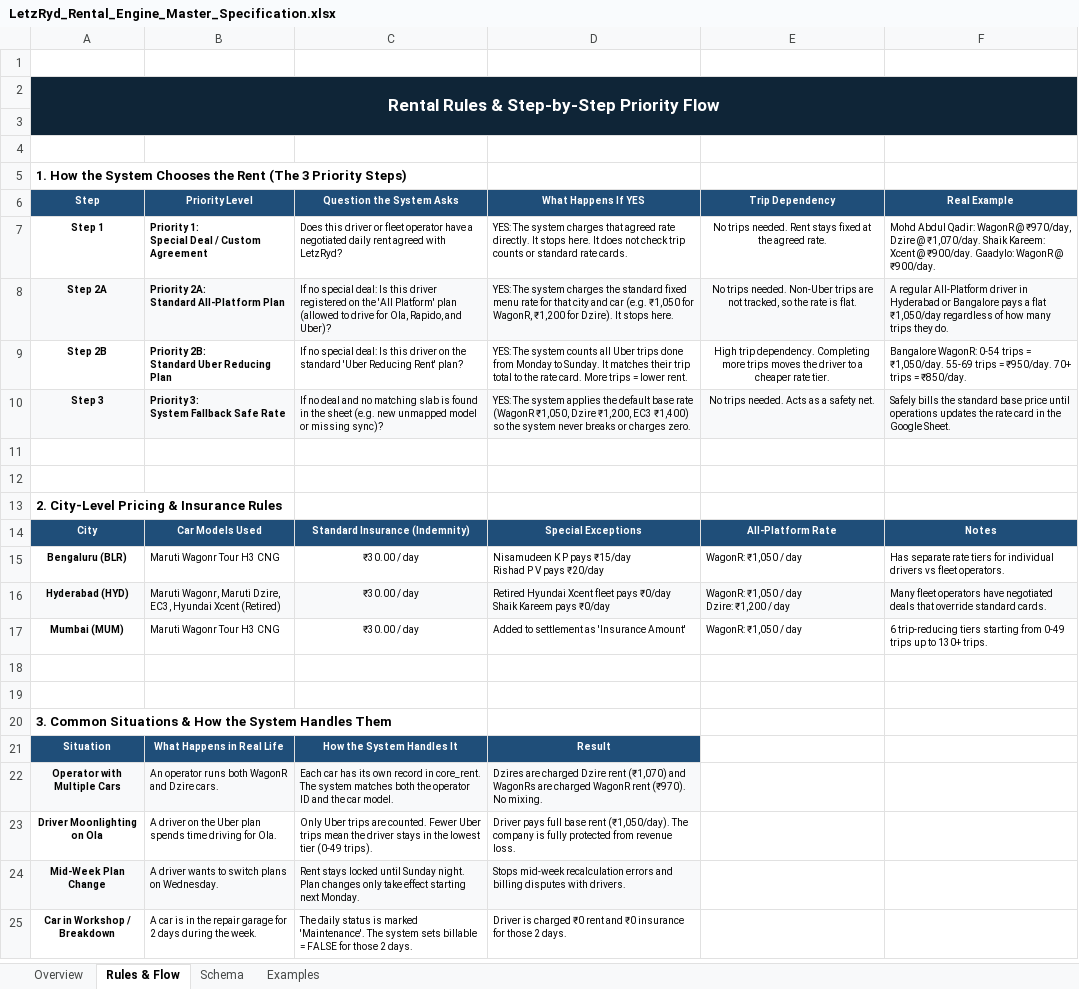
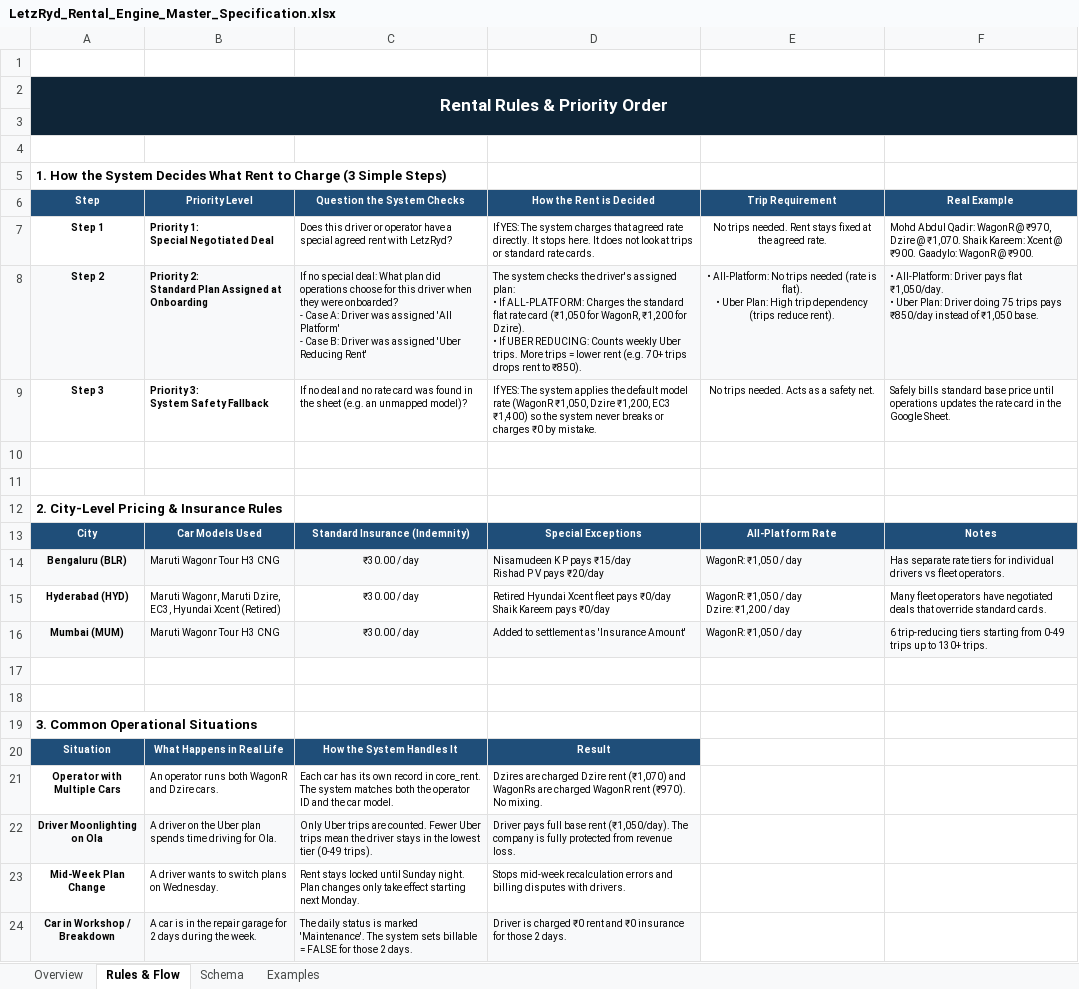
Before and after one commit to aayush-letzryd/backend, an Excel workbook: Rental Final Table/LetzRyd_Rental_Engine_Master_Specification.xlsx, sheet Rules & Flow, drawn as a sheet; values as stored, in another font and other column widths than the file's, no borders; removed rows and columns are numbered as before the commit, all else as after; ↵ is a line break in a cell; the diff names each change by its address in the sheet, - before the commit and + after, or states it on an @@ line.

Commit message:
docs(rental-spec): clarify priority 2 as the assigned plan from onboarding and remove confusing 2a 2b labels

```diff
--- a/Rental Final Table/LetzRyd_Rental_Engine_Master_Specification.xlsx (sheet Rules & Flow)
+++ b/Rental Final Table/LetzRyd_Rental_Engine_Master_Specification.xlsx (sheet Rules & Flow)
-A2 (Step): Rental Rules & Step-by-Step Priority Flow
+A2 (Step): Rental Rules & Priority Order
-A5 (Step): …the System Chooses the Rent (The 3 Priority Steps)
+A5 (Step): …the System Decides What Rent to Charge (3 Simple Steps)
-C6: Question the System Asks
+C6: Question the System Checks
-D6: What Happens If YES
+D6: How the Rent is Decided
-E6: Trip Dependency
+E6: Trip Requirement
-B7 (Priority Level): Priority 1: ↵ Special Deal / Custom Agreement
+B7 (Priority Level): Priority 1: ↵ Special Negotiated Deal
-C7 (Question the System Checks): …driver or fleet operator have a negotiated daily rent agreed with LetzRyd?
+C7 (Question the System Checks): …driver or operator have a special agreed rent with LetzRyd?
-D7 (How the Rent is Decided): YES: The system charges that agreed rate directly. It stops here. It does not check trip counts or standard…
+D7 (How the Rent is Decided): If YES: The system charges that agreed rate directly. It stops here. It does not look at trips or standard…
-F7 (Real Example): …WagonR @ ₹970/day, Dzire @ ₹1,070/day. Shaik Kareem: Xcent @ ₹900/day. Gaadylo: WagonR @ ₹900/day.
+F7 (Real Example): …WagonR @ ₹970, Dzire @ ₹1,070. Shaik Kareem: Xcent @ ₹900. Gaadylo: WagonR @ ₹900.
-row 8: Step 2A | Priority 2A: ↵ Standard All-Platform Plan | If no special deal: Is this driver registered on the 'All Platform' plan (allowed to drive for Ola, Rapido, and Uber)? | YES: The system charges the standard fixed menu rate for that city and car (e.g. ₹1,050 for WagonR, ₹1,200 for Dzire). It stops here. | No trips needed. Non-Uber trips are not tracked, so the rate is flat. | A regular All-Platform driver in Hyderabad or Bangalore pays a flat ₹1,050/day regardless of how many trips they do.
-row 9: Step 2B | Priority 2B: ↵ Standard Uber Reducing Plan | If no special deal: Is this driver on the standard 'Uber Reducing Rent' plan? | YES: The system counts all Uber trips done from Monday to Sunday. It matches their trip total to the rate card. More trips = lower rent. | High trip dependency. Completing more trips moves the driver to a cheaper rate tier. | Bangalore WagonR: 0-54 trips = ₹1,050/day. 55-69 trips = ₹950/day. 70+ trips = ₹850/day.
+row 8: Step 2 | Priority 2: ↵ Standard Plan Assigned at Onboarding | If no special deal: What plan did operations choose for this driver when they were onboarded? ↵ - Case A: Driver was assigned 'All Platform' ↵ - Case B: Driver was assigned 'Uber Reducing Rent' | The system checks the driver's assigned plan: ↵ • If ALL-PLATFORM: Charges the standard flat rate card (₹1,050 for WagonR, ₹1,200 for Dzire). ↵ • If UBER REDUCING: Counts weekly Uber trips. More trips = lower rent (e.g. 70+ trips drops rent to ₹850). | • All-Platform: No trips needed (rate is flat). ↵ • Uber Plan: High trip dependency (trips reduce rent). | • All-Platform: Driver pays flat ₹1,050/day. ↵ • Uber Plan: Driver doing 75 trips pays ₹850/day instead of ₹1,050 base.
-A9:F9 fill: #F8F9FA
+A9:F9 fill: none
-B9 (Priority Level): Priority 3: ↵ System Fallback Safe Rate
+B9 (Priority Level): Priority 3: ↵ System Safety Fallback
-C9 (Question the System Checks): …and no matching slab is found in the sheet (e.g. new unmapped model or missing sync)?
+C9 (Question the System Checks): …and no rate card was found in the sheet (e.g. an unmapped model)?
-D9 (How the Rent is Decided): YES: The system applies the default base rate (WagonR ₹1,050, Dzire ₹1,200, EC3 ₹1,400) so the system never breaks or charges zero.
+D9 (How the Rent is Decided): If YES: The system applies the default model rate (WagonR ₹1,050, Dzire ₹1,200, EC3 ₹1,400) so the system never breaks or charges ₹0 by mistake.
-F9 (Real Example): Safely bills the standard base…
+F9 (Real Example): Safely bills standard base…
-A14:F14 fill: none
+A14:F14 fill: #F8F9FA
-A15:F15 fill: #F8F9FA
+A15:F15 fill: none
-A16:F16 fill: none
+A16:F16 fill: #F8F9FA
-A19 (Step): 3. Common Situations & How the System Handles Them
+A19 (Step): 3. Common Operational Situations
-A21:D21 fill: #F8F9FA
+A21:D21 fill: none
-A22:D22 fill: none
+A22:D22 fill: #F8F9FA
-A23:D23 fill: #F8F9FA
+A23:D23 fill: none
-A24:D24 fill: none
+A24:D24 fill: #F8F9FA
```
Also changed, not shown: sheet Overview, sheet Examples, sheet Schema.
